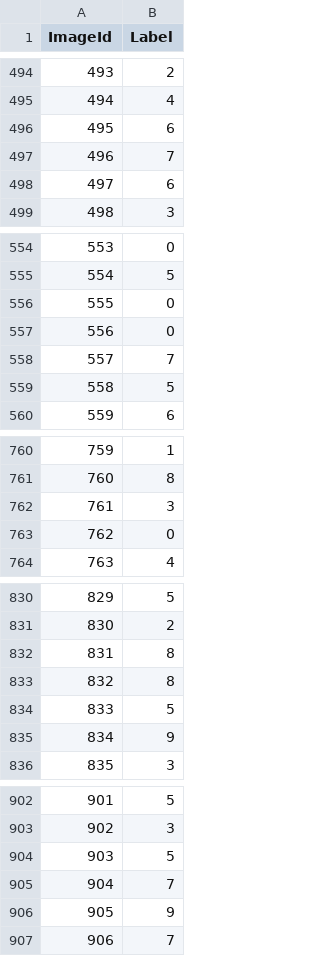
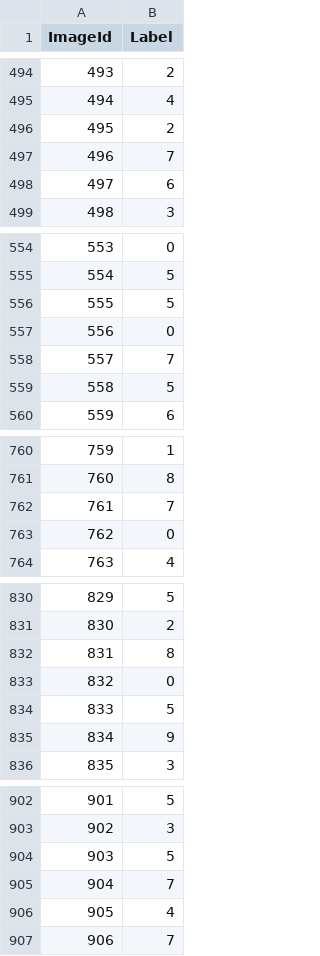
Before and after one commit to charles-wangkai/kaggle, a CSV file: digit-recognizer/dnn/submission.csv, drawn as a sheet; only a part is shown, gaps mark what is left out; the diff covers the shown part only.

```diff
--- a/digit-recognizer/dnn/submission.csv
+++ b/digit-recognizer/dnn/submission.csv
@@ -495,3 +495,3 @@ ImageId,Label
 494,4
-495,6
+495,2
 496,7
@@ -555,3 +555,3 @@ ImageId,Label
 554,5
-555,0
+555,5
 556,0
@@ -761,3 +761,3 @@ ImageId,Label
 760,8
-761,3
+761,7
 762,0
@@ -832,3 +832,3 @@ ImageId,Label
 831,8
-832,8
+832,0
 833,5
@@ -905,3 +905,3 @@ ImageId,Label
 904,7
-905,9
+905,4
 906,7
```
Also changed, not shown: 190 edited cells elsewhere in this file, 1 other file.
